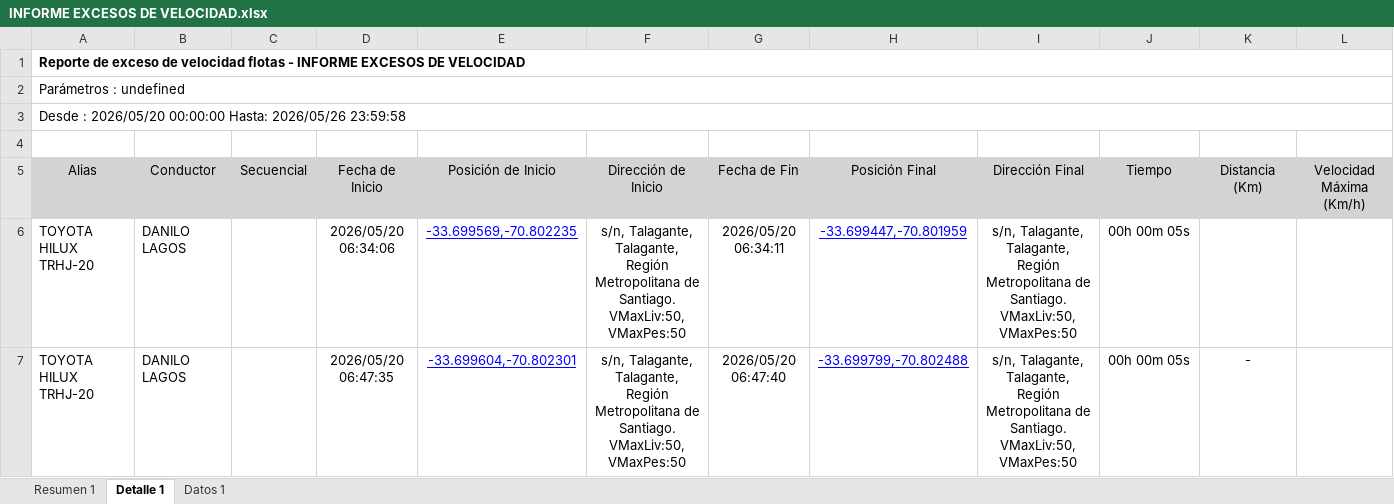
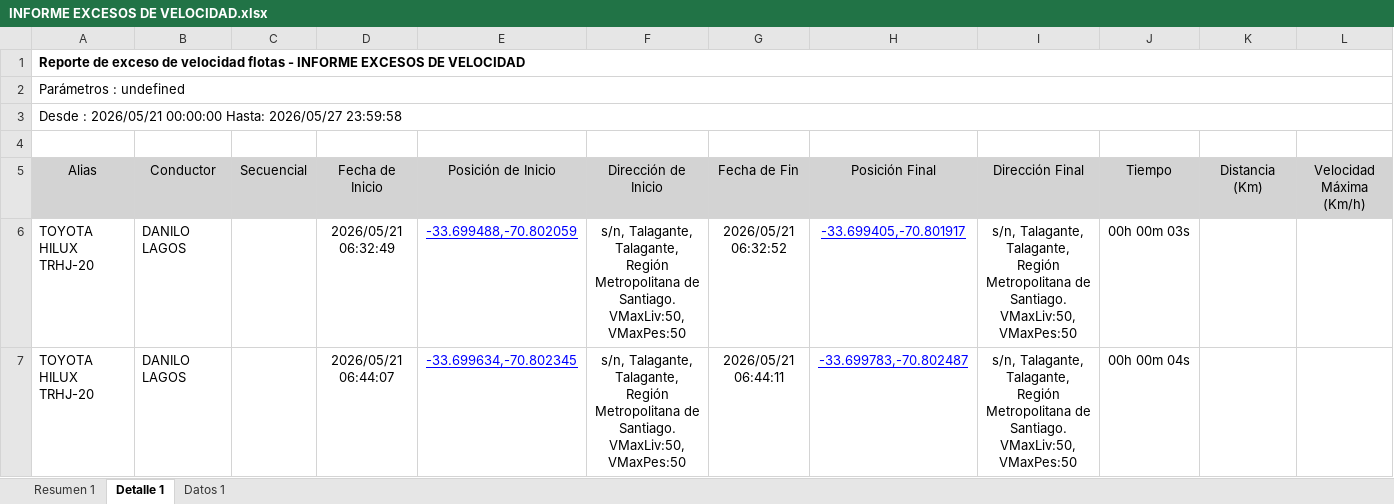
Before and after one commit to WurfelSPA/tracklink-santamarta, an Excel workbook: INFORME EXCESOS DE VELOCIDAD.xlsx, sheet Detalle 1, drawn as a sheet; only a part is shown; the shorter side is filled out with more unchanged rows; values as stored, in another font and other column widths than the file's, no borders; table styles not drawn; removed rows and columns are numbered as before the commit, all else as after; rows hold the shown columns only; the diff covers the shown part only; the diff names each change by its address in the sheet, - before the commit and + after, or states it on an @@ line.

```diff
--- a/INFORME EXCESOS DE VELOCIDAD.xlsx (sheet Detalle 1)
+++ b/INFORME EXCESOS DE VELOCIDAD.xlsx (sheet Detalle 1)
-A3 (Alias): Desde : 2026/05/20 00:00:00 Hasta: 2026/05/26 23:59:58
+A3 (Alias): Desde : 2026/05/21 00:00:00 Hasta: 2026/05/27 23:59:58
-row 6: TOYOTA HILUX TRHJ-20 | DANILO LAGOS |  | 2026/05/20 06:34:06 | -33.699569,-70.802235 | s/n, Talagante, Talagante, Región Metropolitana de Santiago. VMaxLiv:50, VMaxPes:50 | 2026/05/20 06:34:11 | -33.699447,-70.801959 | s/n, Talagante, Talagante, Región Metropolitana de Santiago. VMaxLiv:50, VMaxPes:50 | 00h 00m 05s
-row 7: TOYOTA HILUX TRHJ-20 | DANILO LAGOS |  | 2026/05/20 06:47:35 | -33.699604,-70.802301 | s/n, Talagante, Talagante, Región Metropolitana de Santiago. VMaxLiv:50, VMaxPes:50 | 2026/05/20 06:47:40 | -33.699799,-70.802488 | s/n, Talagante, Talagante, Región Metropolitana de Santiago. VMaxLiv:50, VMaxPes:50 | 00h 00m 05s | -
```
Also changed, not shown: 37 added rows, 55 removed rows and 65 edited cells elsewhere in this sheet, sheet Datos 1, sheet Resumen 1.
